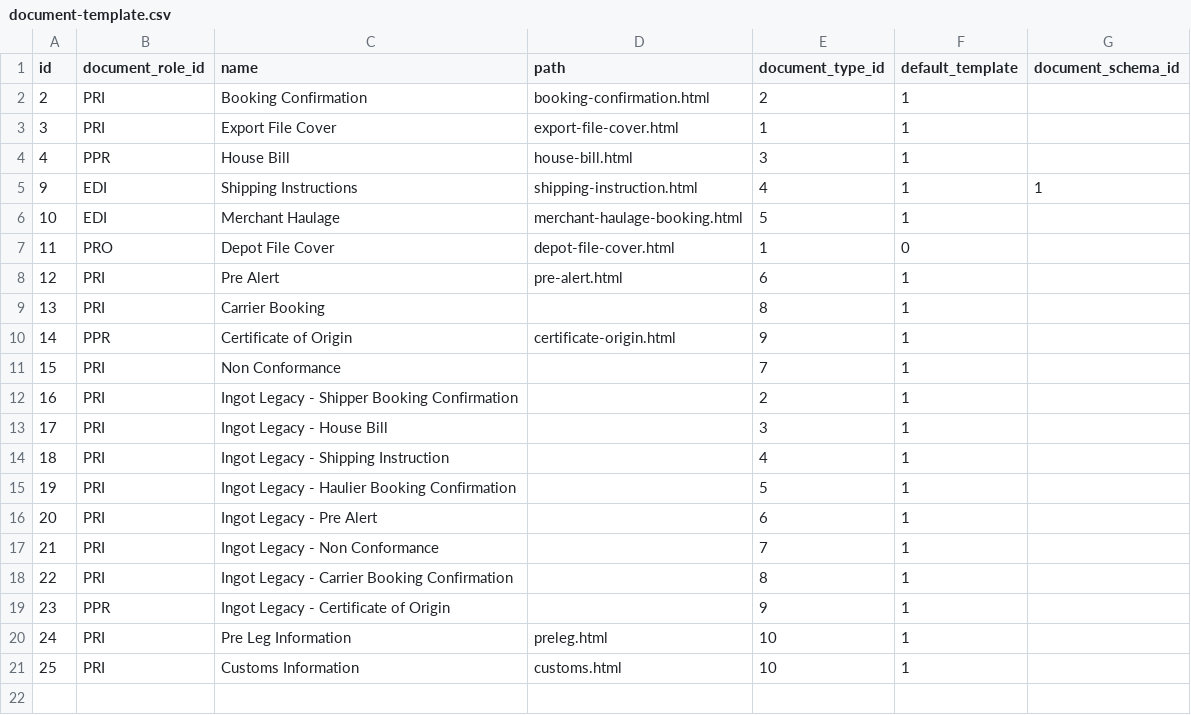
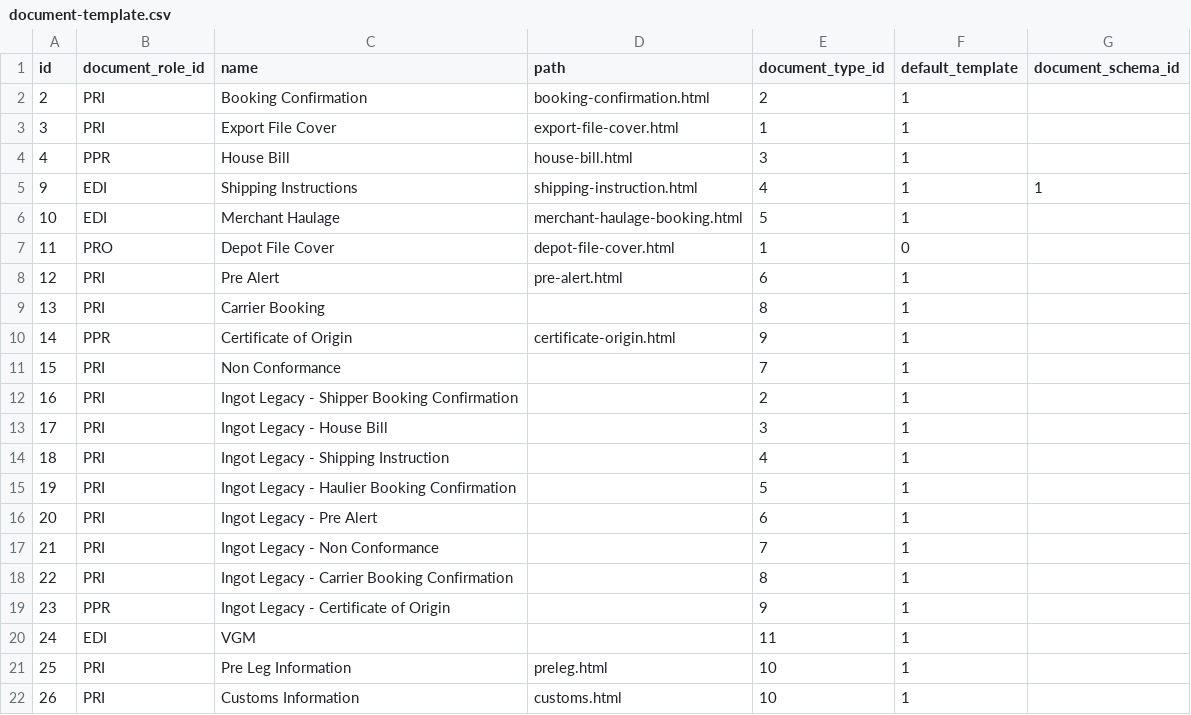
Before and after one commit to warrantgroup/fixtures, a CSV file: data/document-template.csv, drawn as a sheet.

Commit message:
Update document-template.csv

```diff
--- a/data/document-template.csv
+++ b/data/document-template.csv
@@ -19,3 +19,4 @@ id, document_role_id, name, path, document_type_id, default_template, document_s
 23,PPR,"Ingot Legacy - Certificate of Origin",,9,1,
-24,PRI,"Pre Leg Information",preleg.html,10,1,
-25,PRI,"Customs Information",customs.html,10,1,
+24,EDI,"VGM",,11,1,
+25,PRI,"Pre Leg Information",preleg.html,10,1,
+26,PRI,"Customs Information",customs.html,10,1,
```
